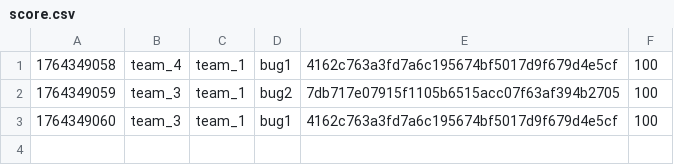
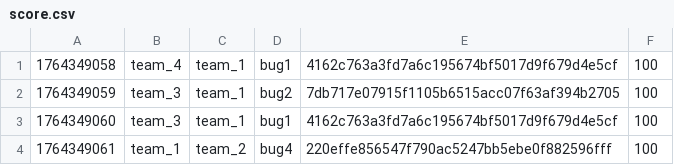
Before and after one commit to hspace-io/2025w-gitctf-score, a CSV file: score.csv, drawn as a sheet; the diff names each change by its address in the sheet, - before the commit and + after, or states it on an @@ line.

Commit message:
[Score] team_1 +100
team_1 attacked `bug4` 220effe856547f790ac5247bb5ebe0f882596fff of team_2

```diff
--- a/score.csv
+++ b/score.csv
+row 4: 1764349061 | team_1 | team_2 | bug4 | 220effe856547f790ac5247bb5ebe0f882596fff | 100
```
